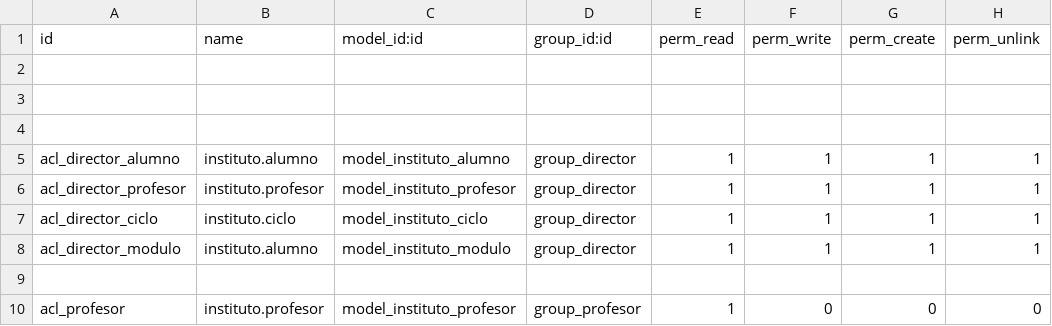
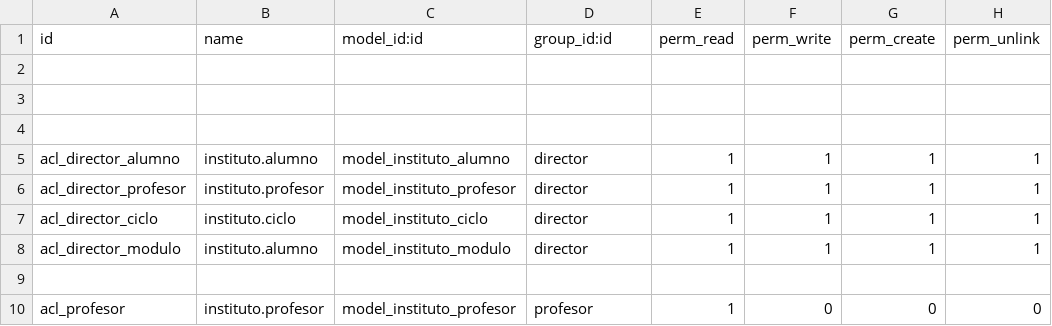
Before and after one commit to Rueda2360/odooInstituto, a CSV file: security/ir.model.access.csv, drawn as a sheet.

```diff
--- a/security/ir.model.access.csv
+++ b/security/ir.model.access.csv
@@ -4,7 +4,7 @@ id,name,model_id:id,group_id:id,perm_read,perm_write,perm_create,perm_unlink
 
-acl_director_alumno,instituto.alumno,model_instituto_alumno,group_director,1,1,1,1
-acl_director_profesor,instituto.profesor,model_instituto_profesor,group_director,1,1,1,1
-acl_director_ciclo,instituto.ciclo,model_instituto_ciclo,group_director,1,1,1,1
-acl_director_modulo,instituto.alumno,model_instituto_modulo,group_director,1,1,1,1
+acl_director_alumno,instituto.alumno,model_instituto_alumno,director,1,1,1,1
+acl_director_profesor,instituto.profesor,model_instituto_profesor,director,1,1,1,1
+acl_director_ciclo,instituto.ciclo,model_instituto_ciclo,director,1,1,1,1
+acl_director_modulo,instituto.alumno,model_instituto_modulo,director,1,1,1,1
 
-acl_profesor,instituto.profesor,model_instituto_profesor,group_profesor,1,0,0,0
+acl_profesor,instituto.profesor,model_instituto_profesor,profesor,1,0,0,0
```
Also changed, not shown: 1 other file.
